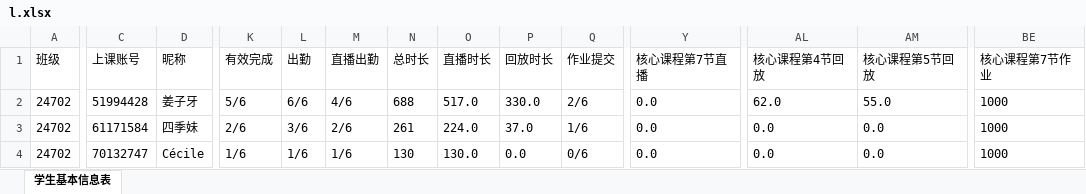
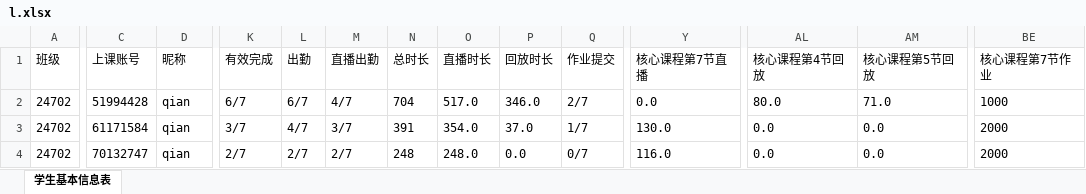
Before and after one commit to Campanulata/Tencent, an Excel workbook: l.xlsx, sheet 学生基本信息表, drawn as a sheet; only a part is shown, gaps mark what is left out; values as stored, in another font and other column widths than the file's, no borders; the diff covers the shown part only; the diff names each change by its address in the sheet, - before the commit and + after, or states it on an @@ line.

```diff
--- a/l.xlsx (sheet 学生基本信息表)
+++ b/l.xlsx (sheet 学生基本信息表)
-D2 (昵称): 姜子牙
+D2 (昵称): qian
-K2 (有效完成): 5/6
+K2 (有效完成): 6/7
-L2 (出勤): 6/6
+L2 (出勤): 6/7
-M2 (直播出勤): 4/6
+M2 (直播出勤): 4/7
-N2 (总时长): 688
+N2 (总时长): 704
-P2 (回放时长): 330.0
+P2 (回放时长): 346.0
-Q2 (作业提交): 2/6
+Q2 (作业提交): 2/7
-AL2 (核心课程第4节回放): 62.0
+AL2 (核心课程第4节回放): 80.0
-AM2 (核心课程第5节回放): 55.0
+AM2 (核心课程第5节回放): 71.0
-D3 (昵称): 四季妹
+D3 (昵称): qian
-K3 (有效完成): 2/6
+K3 (有效完成): 3/7
-L3 (出勤): 3/6
+L3 (出勤): 4/7
-M3 (直播出勤): 2/6
+M3 (直播出勤): 3/7
-N3 (总时长): 261
+N3 (总时长): 391
-O3 (直播时长): 224.0
+O3 (直播时长): 354.0
-Q3 (作业提交): 1/6
+Q3 (作业提交): 1/7
-Y3 (核心课程第7节直播): 0.0
+Y3 (核心课程第7节直播): 130.0
-BE3:BE4 (核心课程第7节作业): 1000
+BE3:BE4 (核心课程第7节作业): 2000
-D4 (昵称): Cécile
+D4 (昵称): qian
-K4 (有效完成): 1/6
+K4 (有效完成): 2/7
-L4 (出勤): 1/6
+L4 (出勤): 2/7
-M4 (直播出勤): 1/6
+M4 (直播出勤): 2/7
-N4 (总时长): 130
+N4 (总时长): 248
-O4 (直播时长): 130.0
+O4 (直播时长): 248.0
-Q4 (作业提交): 0/6
+Q4 (作业提交): 0/7
-Y4 (核心课程第7节直播): 0.0
+Y4 (核心课程第7节直播): 116.0
```
Also changed, not shown: 5 added rows, 1 removed row and 378 edited cells elsewhere in this sheet, data/dfl4.xlsx, data/dfz1.xlsx, 4 other files.
